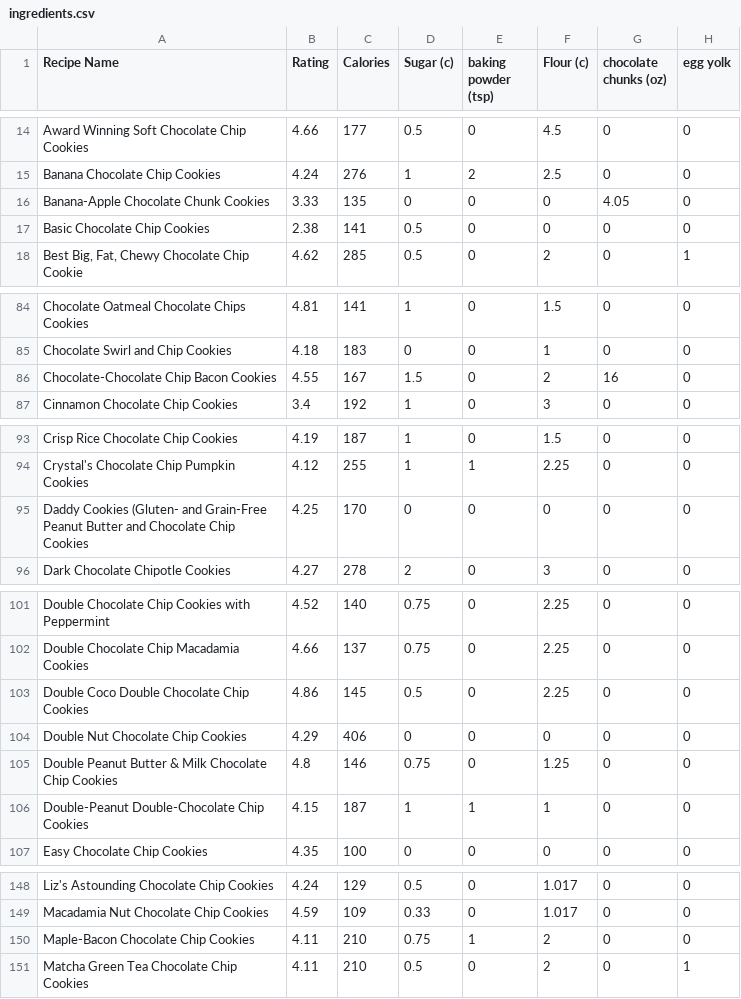
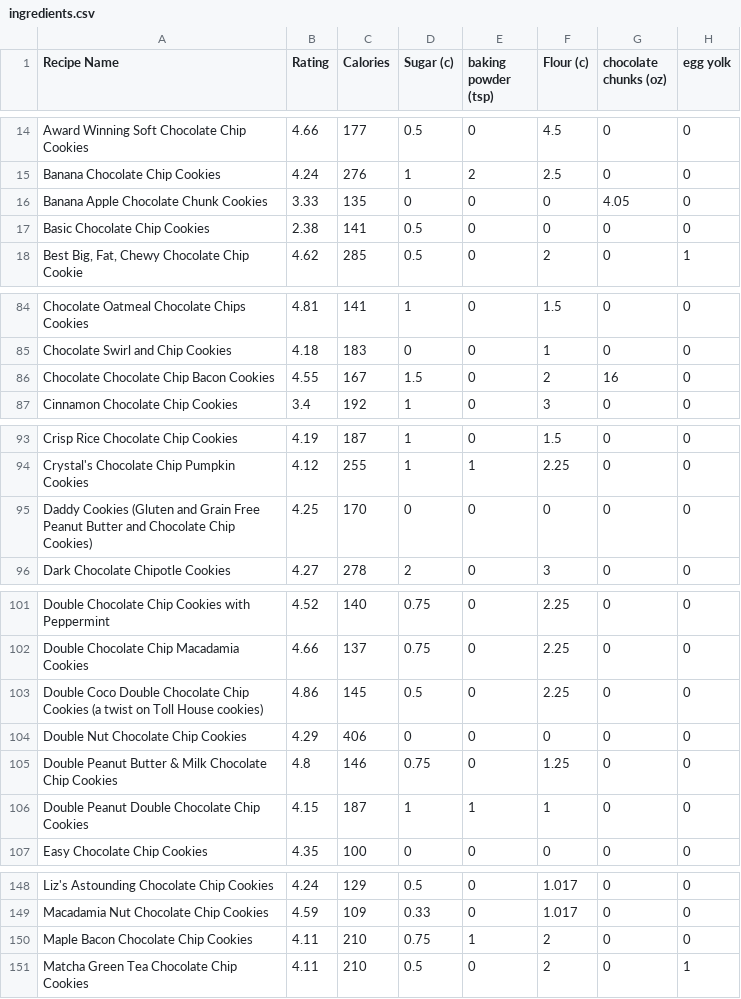
Before and after one commit to mackobrien/Senior-Thesis-ML, a CSV file: ingredients.csv, drawn as a sheet; only a part is shown, gaps mark what is left out; the diff covers the shown part only; the diff names each change by its address in the sheet, - before the commit and + after, or states it on an @@ line.

Commit message:
preliminary recipe instructions results

```diff
--- a/ingredients.csv
+++ b/ingredients.csv
-A16 (Recipe Name): Banana-Apple Chocolate Chunk Cookies
+A16 (Recipe Name): Banana Apple Chocolate Chunk Cookies
-A86 (Recipe Name): Chocolate-Chocolate Chip Bacon Cookies
+A86 (Recipe Name): Chocolate Chocolate Chip Bacon Cookies
-A95 (Recipe Name): Daddy Cookies (Gluten- and Grain-Free Peanut Butter and Chocolate Chip Cookies
+A95 (Recipe Name): Daddy Cookies (Gluten and Grain Free Peanut Butter and Chocolate Chip Cookies)
-A103 (Recipe Name): …Chip Cookies
+A103 (Recipe Name): …Chip Cookies (a twist on Toll House cookies)
-A106 (Recipe Name): Double-Peanut Double-Chocolate Chip Cookies
+A106 (Recipe Name): Double Peanut Double Chocolate Chip Cookies
-A150 (Recipe Name): Maple-Bacon Chocolate Chip Cookies
+A150 (Recipe Name): Maple Bacon Chocolate Chip Cookies
```
Also changed, not shown: 18 edited cells elsewhere in this file, instructions.csv, 12 other files.
